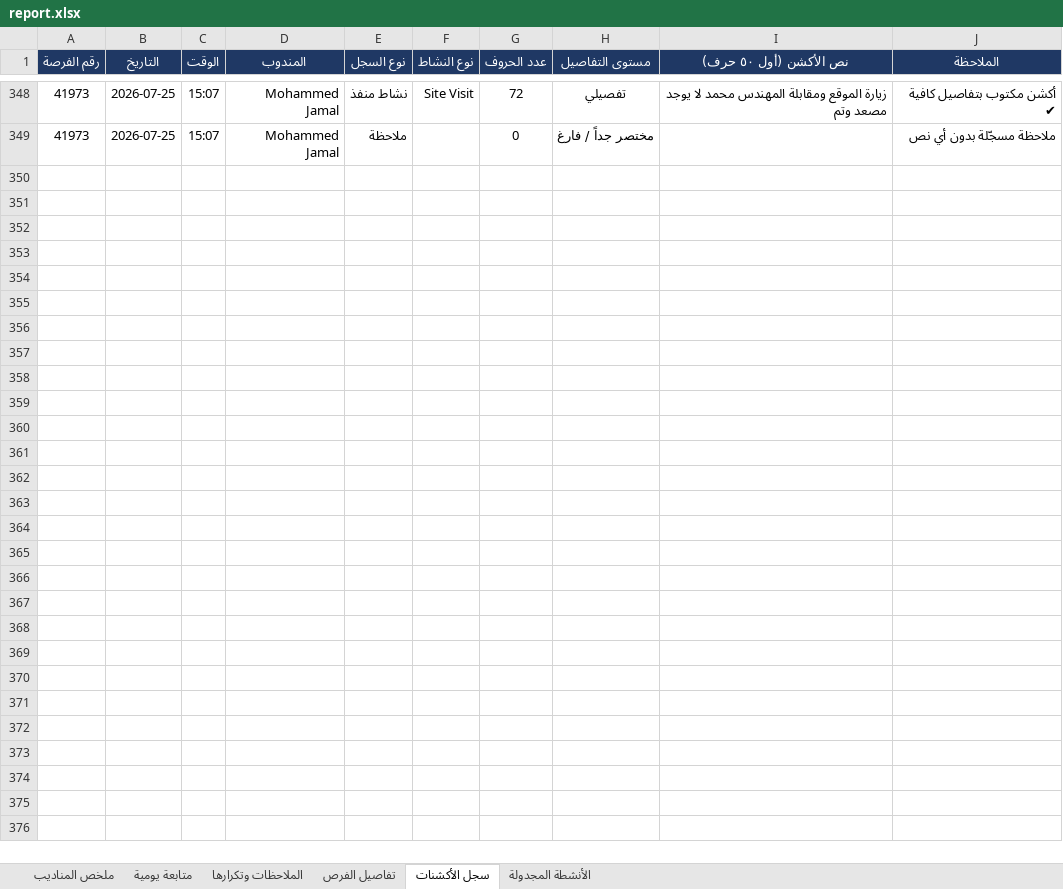
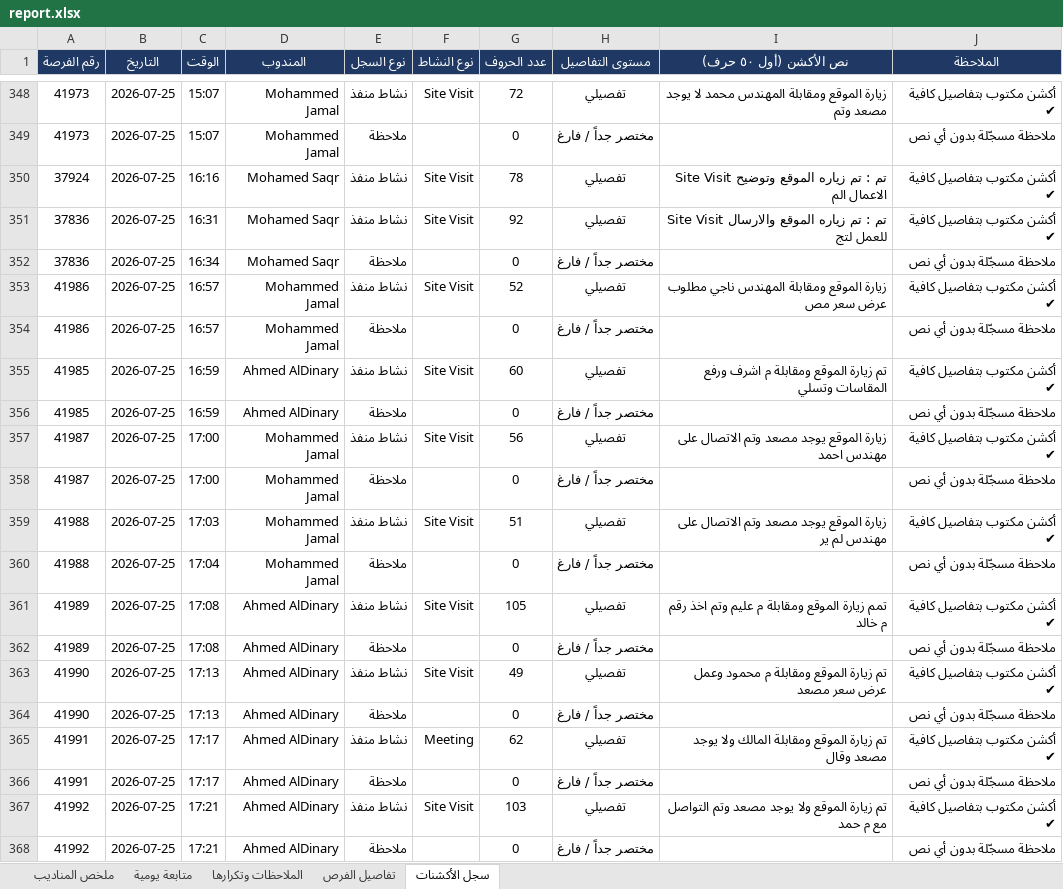
Before and after one commit to smou-lifts/daily, an Excel workbook: report.xlsx, sheet سجل الأكشنات, drawn as a sheet; only a part is shown, gaps mark what is left out; values as stored, in another font and other column widths than the file's, no borders; charts and pictures and conditional formats not drawn; the diff covers the shown part only; the diff names each change by its address in the sheet, - before the commit and + after, or states it on an @@ line.

```diff
--- a/report.xlsx (sheet سجل الأكشنات)
+++ b/report.xlsx (sheet سجل الأكشنات)
-sheet tab: الأنشطة المجدولة
+row 350: 37924 | 2026-07-25 | 16:16 | Mohamed Saqr | نشاط منفذ | Site Visit | 78 | تفصيلي | Site Visit تم : تم زياره الموقع وتوضيح الاعمال الم | أكشن مكتوب بتفاصيل كافية ✔
+row 351: 37836 | 2026-07-25 | 16:31 | Mohamed Saqr | نشاط منفذ | Site Visit | 92 | تفصيلي | Site Visit تم : تم زياره الموقع والارسال للعمل لتج | أكشن مكتوب بتفاصيل كافية ✔
+row 352: 37836 | 2026-07-25 | 16:34 | Mohamed Saqr | ملاحظة |  | 0 | مختصر جداً / فارغ |  | ملاحظة مسجّلة بدون أي نص
+row 353: 41986 | 2026-07-25 | 16:57 | Mohammed Jamal | نشاط منفذ | Site Visit | 52 | تفصيلي | زيارة الموقع ومقابلة المهندس ناجي مطلوب عرض سعر مص | أكشن مكتوب بتفاصيل كافية ✔
+row 354: 41986 | 2026-07-25 | 16:57 | Mohammed Jamal | ملاحظة |  | 0 | مختصر جداً / فارغ |  | ملاحظة مسجّلة بدون أي نص
+row 355: 41985 | 2026-07-25 | 16:59 | Ahmed AlDinary | نشاط منفذ | Site Visit | 60 | تفصيلي | تم زيارة الموقع ومقابلة م اشرف ورفع المقاسات وتسلي | أكشن مكتوب بتفاصيل كافية ✔
+row 356: 41985 | 2026-07-25 | 16:59 | Ahmed AlDinary | ملاحظة |  | 0 | مختصر جداً / فارغ |  | ملاحظة مسجّلة بدون أي نص
+row 357: 41987 | 2026-07-25 | 17:00 | Mohammed Jamal | نشاط منفذ | Site Visit | 56 | تفصيلي | زيارة الموقع يوجد مصعد وتم الاتصال على مهندس احمد | أكشن مكتوب بتفاصيل كافية ✔
+row 358: 41987 | 2026-07-25 | 17:00 | Mohammed Jamal | ملاحظة |  | 0 | مختصر جداً / فارغ |  | ملاحظة مسجّلة بدون أي نص
+row 359: 41988 | 2026-07-25 | 17:03 | Mohammed Jamal | نشاط منفذ | Site Visit | 51 | تفصيلي | زيارة الموقع يوجد مصعد وتم الاتصال على مهندس لم ير | أكشن مكتوب بتفاصيل كافية ✔
+row 360: 41988 | 2026-07-25 | 17:04 | Mohammed Jamal | ملاحظة |  | 0 | مختصر جداً / فارغ |  | ملاحظة مسجّلة بدون أي نص
+row 361: 41989 | 2026-07-25 | 17:08 | Ahmed AlDinary | نشاط منفذ | Site Visit | 105 | تفصيلي | تمم زيارة الموقع ومقابلة م عليم وتم اخذ رقم م خالد | أكشن مكتوب بتفاصيل كافية ✔
+row 362: 41989 | 2026-07-25 | 17:08 | Ahmed AlDinary | ملاحظة |  | 0 | مختصر جداً / فارغ |  | ملاحظة مسجّلة بدون أي نص
+row 363: 41990 | 2026-07-25 | 17:13 | Ahmed AlDinary | نشاط منفذ | Site Visit | 49 | تفصيلي | تم زيارة الموقع ومقابلة م محمود وعمل عرض سعر مصعد | أكشن مكتوب بتفاصيل كافية ✔
+row 364: 41990 | 2026-07-25 | 17:13 | Ahmed AlDinary | ملاحظة |  | 0 | مختصر جداً / فارغ |  | ملاحظة مسجّلة بدون أي نص
+row 365: 41991 | 2026-07-25 | 17:17 | Ahmed AlDinary | نشاط منفذ | Meeting | 62 | تفصيلي | تم زيارة الموقع ومقابلة المالك ولا يوجد مصعد وقال | أكشن مكتوب بتفاصيل كافية ✔
+row 366: 41991 | 2026-07-25 | 17:17 | Ahmed AlDinary | ملاحظة |  | 0 | مختصر جداً / فارغ |  | ملاحظة مسجّلة بدون أي نص
+row 367: 41992 | 2026-07-25 | 17:21 | Ahmed AlDinary | نشاط منفذ | Site Visit | 103 | تفصيلي | تم زيارة الموقع ولا يوجد مصعد وتم التواصل مع م حمد | أكشن مكتوب بتفاصيل كافية ✔
+row 368: 41992 | 2026-07-25 | 17:21 | Ahmed AlDinary | ملاحظة |  | 0 | مختصر جداً / فارغ |  | ملاحظة مسجّلة بدون أي نص
```
Also changed, not shown: 54 added rows elsewhere in this sheet, sheet تفاصيل الفرص, sheet الملاحظات وتكرارها, sheet ملخص المناديب, sheet متابعة يومية, formulas that keep their value, charts or pictures, 1 other file.
